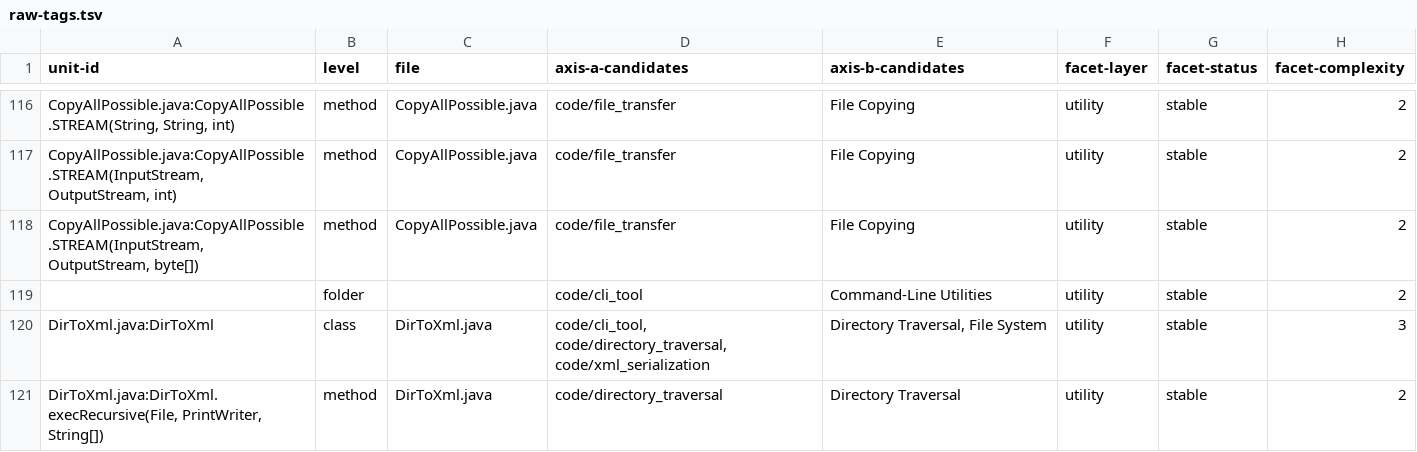
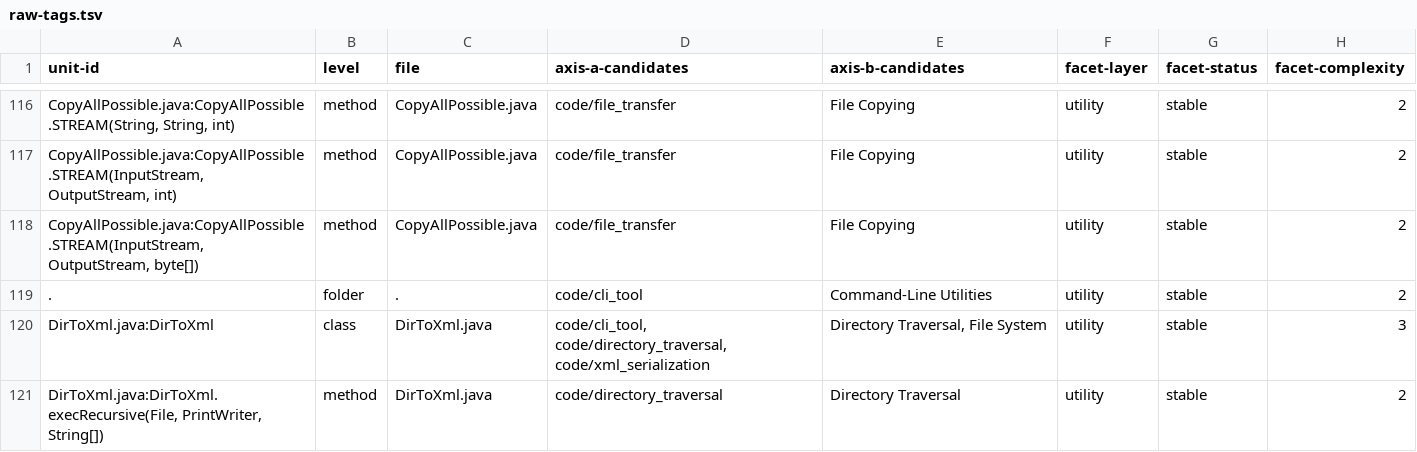
Before and after one commit to SpocWeb/SpocWeb.Java.legacy, a TSV file: raw-tags.tsv, drawn as a sheet; only a part is shown, gaps mark what is left out.

Commit message:
Recover the lost path on the root-folder row (raw-tags.tsv:119)
The row carried real content -- code/cli_tool, axis-B "Command-Line
Utilities", facets utility/stable/2 -- but its unit-id and file columns were
both empty, so it described nothing and could never join to tags-index.tsv.
It also aborted every full read of this store: VocabularyBuilder.ReadRawTags
built a FileInfo from the file column, and new FileInfo("") throws, so this
one row in 111,251 killed the whole parse.

Recovered to "." in both columns, the store own root folder. The evidence
that this is the root row and not a lost subfolder: the file has exactly one
candidate root row and this is it; every other folder row repeats a
tree-relative path in both columns; the sibling VB/raw-tags.tsv spells its
root row "." identically; the row sits among the loose root-level classes;
and all nine root-level .java files declare main(String[]), so "Command-Line
Utilities" describes precisely that folder.

Byte-level edit with assertions: exactly one occurrence replaced, byte delta
exactly +2, line count unchanged at 1,821, LF endings and pure-ASCII content
preserved.

```diff
--- a/raw-tags.tsv
+++ b/raw-tags.tsv
@@ -118,3 +118,3 @@ CopyAllPossible.java:CopyAllPossible.STREAM(InputStream, OutputStream, int)	meth
 CopyAllPossible.java:CopyAllPossible.STREAM(InputStream, OutputStream, byte[])	method	CopyAllPossible.java	code/file_transfer	File Copying	utility	stable	2
-	folder		code/cli_tool	Command-Line Utilities	utility	stable	2
+.	folder	.	code/cli_tool	Command-Line Utilities	utility	stable	2
 DirToXml.java:DirToXml	class	DirToXml.java	code/cli_tool, code/directory_traversal, code/xml_serialization	Directory Traversal, File System	utility	stable	3
```
